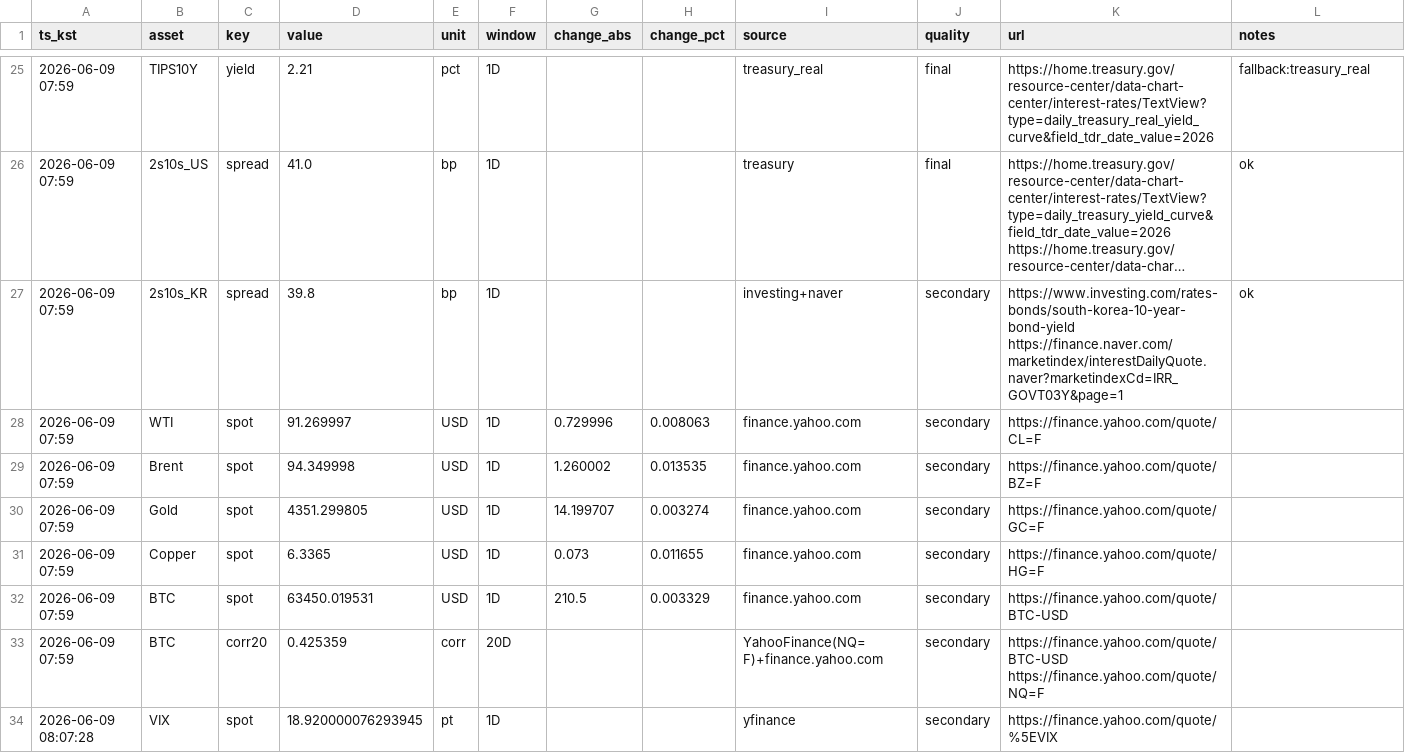
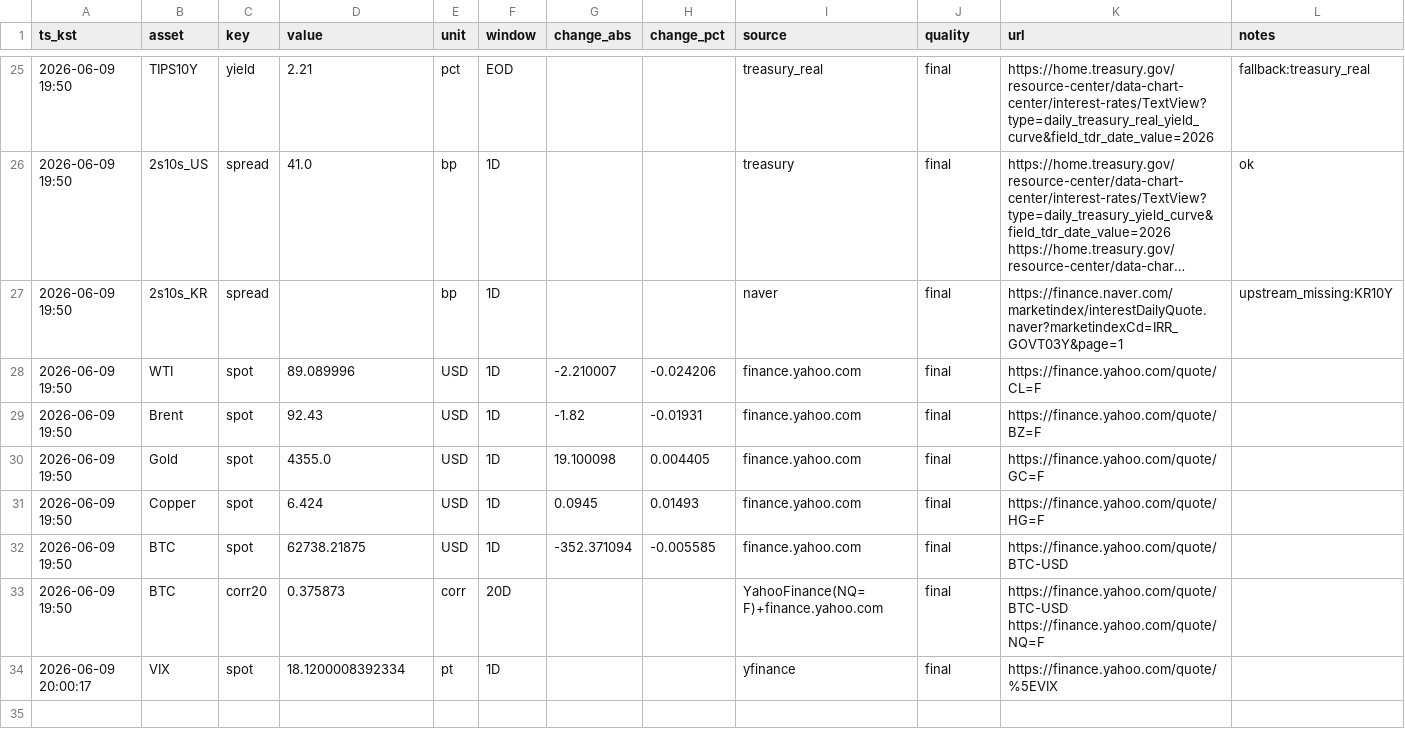
Before and after one commit to suchoforchat-creator/krx-feed, a CSV file: out/daily/20260609.csv, drawn as a sheet; only a part is shown, gaps mark what is left out; long unchanged cells end in …; the diff covers the shown part only; the diff names each change by its address in the sheet, - before the commit and + after, or states it on an @@ line.

```diff
--- a/out/daily/20260609.csv
+++ b/out/daily/20260609.csv
-A25:A33 (ts_kst): 2026-06-09 07:59
+A25:A33 (ts_kst): 2026-06-09 19:50
-F25 (window): 1D
+F25 (window): EOD
-D27 (value): 39.8
+D27 (value): (empty)
-I27 (source): investing+naver
+I27 (source): naver
-J27:J34 (quality): secondary
+J27:J34 (quality): final
-K27 (url): https://www.investing.com/rates-bonds/south-korea-10-year-bond-yield https://finance.naver.com/marketindex/interestDailyQuote.naver?marketindexCd=IRR_GOVT03Y&page=1
+K27 (url): https://finance.naver.com/marketindex/interestDailyQuote.naver?marketindexCd=IRR_GOVT03Y&page=1
-L27 (notes): ok
+L27 (notes): upstream_missing:KR10Y
-D28 (value): 91.269997
+D28 (value): 89.089996
-G28 (change_abs): 0.729996
+G28 (change_abs): -2.210007
-H28 (change_pct): 0.008063
+H28 (change_pct): -0.024206
-D29 (value): 94.349998
+D29 (value): 92.43
-G29 (change_abs): 1.260002
+G29 (change_abs): -1.82
-H29 (change_pct): 0.013535
+H29 (change_pct): -0.01931
-D30 (value): 4351.299805
+D30 (value): 4355.0
-G30 (change_abs): 14.199707
+G30 (change_abs): 19.100098
-H30 (change_pct): 0.003274
+H30 (change_pct): 0.004405
-D31 (value): 6.3365
+D31 (value): 6.424
-G31 (change_abs): 0.073
+G31 (change_abs): 0.0945
-H31 (change_pct): 0.011655
+H31 (change_pct): 0.01493
-D32 (value): 63450.019531
+D32 (value): 62738.21875
-G32 (change_abs): 210.5
+G32 (change_abs): -352.371094
-H32 (change_pct): 0.003329
+H32 (change_pct): -0.005585
-D33 (value): 0.425359
+D33 (value): 0.375873
-A34 (ts_kst): 2026-06-09 08:07:28
+A34 (ts_kst): 2026-06-09 20:00:17
-D34 (value): 18.920000076293945
+D34 (value): 18.1200008392334
```
Also changed, not shown: 1 added row, 1 removed row and 80 edited cells elsewhere in this file, out/history.csv, 2 other files.
